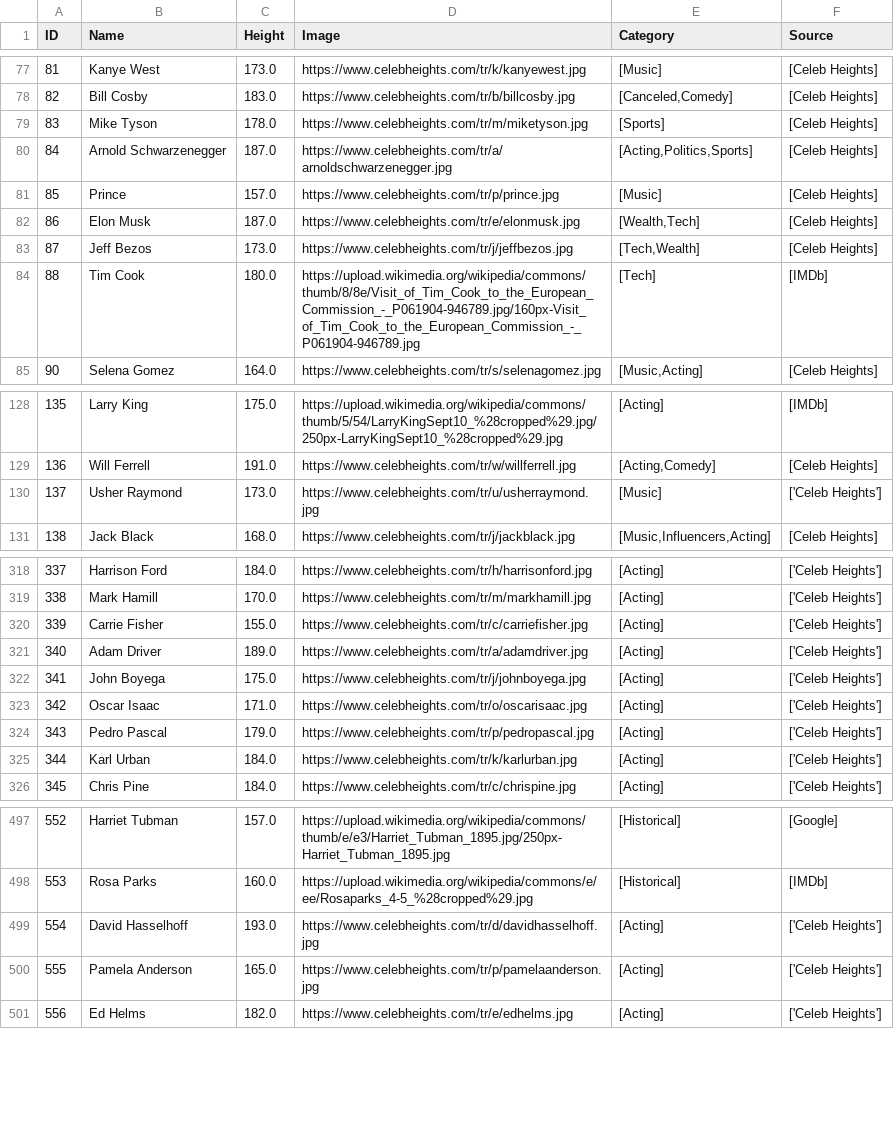
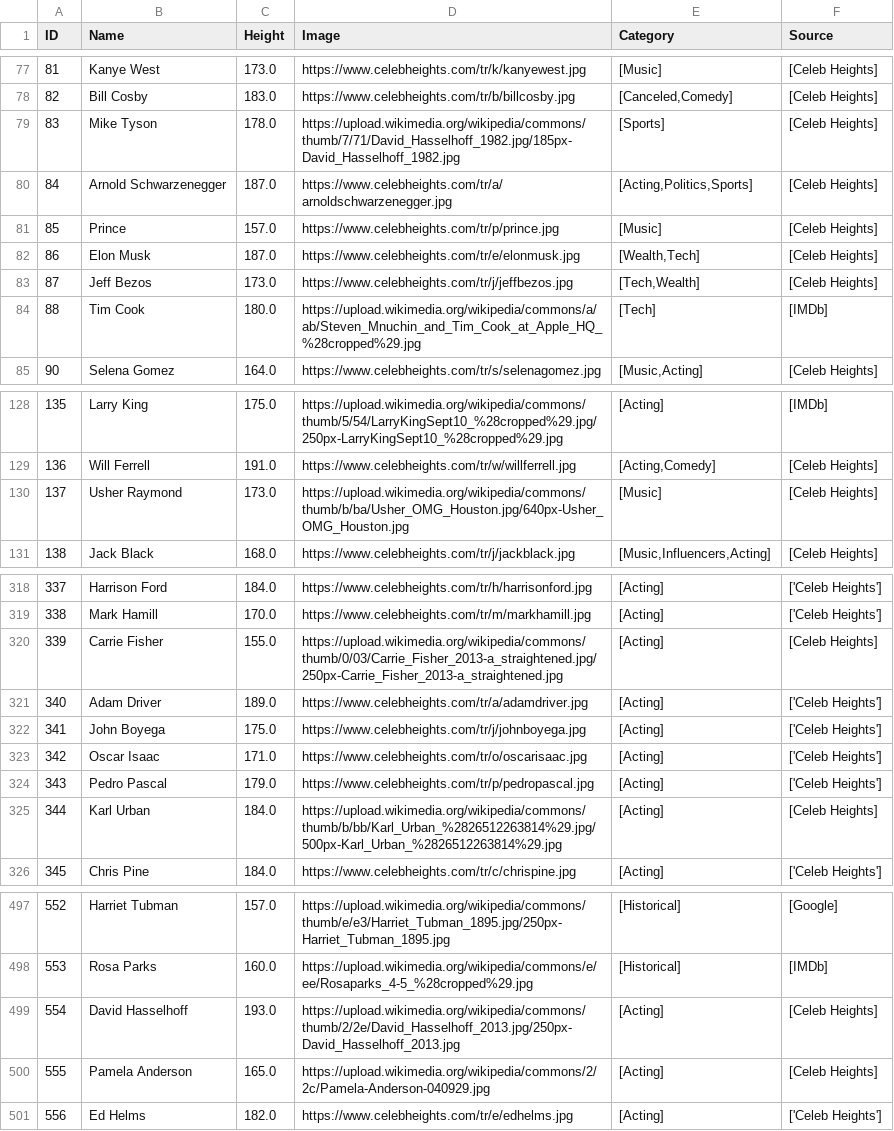
Before and after one commit to aceeedev/talldle, a CSV file: data collection/data/final_data.csv, drawn as a sheet; only a part is shown, gaps mark what is left out; the diff covers the shown part only.

```diff
--- a/data collection/data/final_data.csv
+++ b/data collection/data/final_data.csv
@@ -78,3 +78,3 @@ ID,Name,Height,Image,Category,Source
 82,Bill Cosby,183.0,https://www.celebheights.com/tr/b/billcosby.jpg,"[Canceled,Comedy]",[Celeb Heights]
-83,Mike Tyson,178.0,https://www.celebheights.com/tr/m/miketyson.jpg,[Sports],[Celeb Heights]
+83,Mike Tyson,178.0,https://upload.wikimedia.org/wikipedia/commons/thumb/7/71/David_Hasselhoff_1982.jpg/185px-David_Hasselhoff_1982.jpg,[Sports],[Celeb Heights]
 84,Arnold Schwarzenegger,187.0,https://www.celebheights.com/tr/a/arnoldschwarzenegger.jpg,"[Acting,Politics,Sports]",[Celeb Heights]
@@ -83,3 +83,3 @@ ID,Name,Height,Image,Category,Source
 87,Jeff Bezos,173.0,https://www.celebheights.com/tr/j/jeffbezos.jpg,"[Tech,Wealth]",[Celeb Heights]
-88,Tim Cook,180.0,https://upload.wikimedia.org/wikipedia/commons/thumb/8/8e/Visit_of_Tim_Cook_to_the_European_Commission_-_P061904-946789.jpg/160px-Visit_of_Tim_Cook_to_the_European_Commission_-_P061904-946789.jpg,[Tech],[IMDb]
+88,Tim Cook,180.0,https://upload.wikimedia.org/wikipedia/commons/a/ab/Steven_Mnuchin_and_Tim_Cook_at_Apple_HQ_%28cropped%29.jpg,[Tech],[IMDb]
 90,Selena Gomez,164.0,https://www.celebheights.com/tr/s/selenagomez.jpg,"[Music,Acting]",[Celeb Heights]
@@ -129,3 +129,3 @@ ID,Name,Height,Image,Category,Source
 136,Will Ferrell,191.0,https://www.celebheights.com/tr/w/willferrell.jpg,"[Acting,Comedy]",[Celeb Heights]
-137,Usher Raymond,173.0,https://www.celebheights.com/tr/u/usherraymond.jpg,[Music],['Celeb Heights']
+137,Usher Raymond,173.0,https://upload.wikimedia.org/wikipedia/commons/thumb/b/ba/Usher_OMG_Houston.jpg/640px-Usher_OMG_Houston.jpg,[Music],[Celeb Heights]
 138,Jack Black,168.0,https://www.celebheights.com/tr/j/jackblack.jpg,"[Music,Influencers,Acting]",[Celeb Heights]
@@ -319,3 +319,3 @@ ID,Name,Height,Image,Category,Source
 338,Mark Hamill,170.0,https://www.celebheights.com/tr/m/markhamill.jpg,[Acting],['Celeb Heights']
-339,Carrie Fisher,155.0,https://www.celebheights.com/tr/c/carriefisher.jpg,[Acting],['Celeb Heights']
+339,Carrie Fisher,155.0,https://upload.wikimedia.org/wikipedia/commons/thumb/0/03/Carrie_Fisher_2013-a_straightened.jpg/250px-Carrie_Fisher_2013-a_straightened.jpg,[Acting],[Celeb Heights]
 340,Adam Driver,189.0,https://www.celebheights.com/tr/a/adamdriver.jpg,[Acting],['Celeb Heights']
@@ -324,3 +324,3 @@ ID,Name,Height,Image,Category,Source
 343,Pedro Pascal,179.0,https://www.celebheights.com/tr/p/pedropascal.jpg,[Acting],['Celeb Heights']
-344,Karl Urban,184.0,https://www.celebheights.com/tr/k/karlurban.jpg,[Acting],['Celeb Heights']
+344,Karl Urban,184.0,https://upload.wikimedia.org/wikipedia/commons/thumb/b/bb/Karl_Urban_%2826512263814%29.jpg/500px-Karl_Urban_%2826512263814%29.jpg,[Acting],[Celeb Heights]
 345,Chris Pine,184.0,https://www.celebheights.com/tr/c/chrispine.jpg,[Acting],['Celeb Heights']
@@ -498,4 +498,4 @@ ID,Name,Height,Image,Category,Source
 553,Rosa Parks,160.0,https://upload.wikimedia.org/wikipedia/commons/e/ee/Rosaparks_4-5_%28cropped%29.jpg,[Historical],[IMDb]
-554,David Hasselhoff,193.0,https://www.celebheights.com/tr/d/davidhasselhoff.jpg,[Acting],['Celeb Heights']
-555,Pamela Anderson,165.0,https://www.celebheights.com/tr/p/pamelaanderson.jpg,[Acting],['Celeb Heights']
+554,David Hasselhoff,193.0,https://upload.wikimedia.org/wikipedia/commons/thumb/2/2e/David_Hasselhoff_2013.jpg/250px-David_Hasselhoff_2013.jpg,[Acting],[Celeb Heights]
+555,Pamela Anderson,165.0,https://upload.wikimedia.org/wikipedia/commons/2/2c/Pamela-Anderson-040929.jpg,[Acting],[Celeb Heights]
 556,Ed Helms,182.0,https://www.celebheights.com/tr/e/edhelms.jpg,[Acting],['Celeb Heights']
```
Also changed, not shown: 5 added rows, 1 removed row and 44 edited cells elsewhere in this file, data collection/data/notion-data-2025-04-08.csv, 9 other files.
